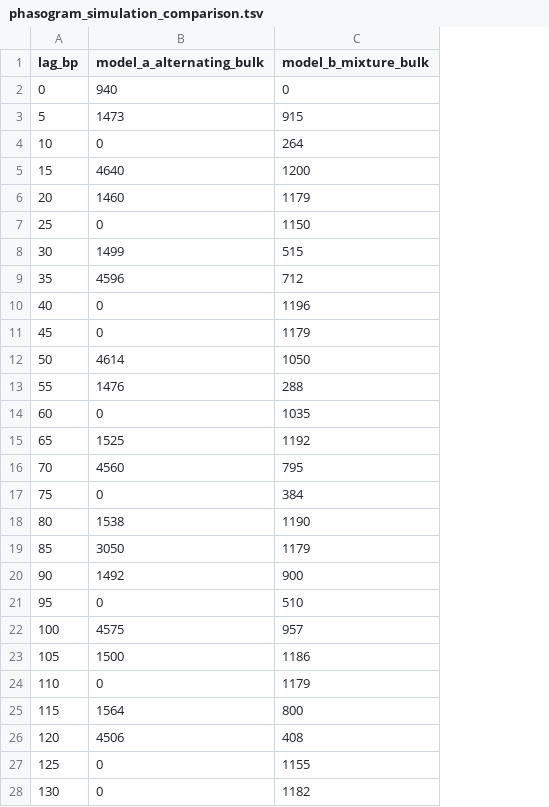
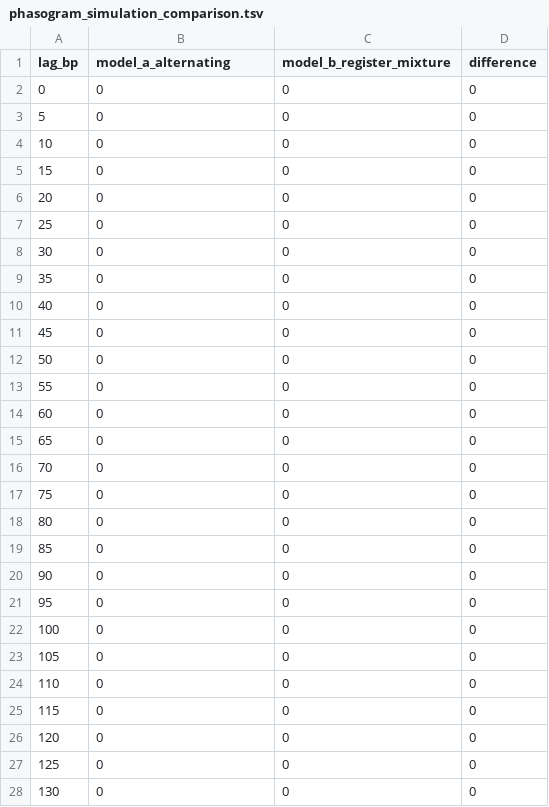
Before and after one commit to ad3002/cenpa_nucleosome_architecture, a TSV file: data/phasogram_simulation_comparison.tsv, drawn as a sheet; only a part is shown; removed rows and columns are numbered as before the commit, all else as after; the diff covers the shown part only; the diff names each change by its address in the sheet, - before the commit and + after, or states it on an @@ line.

Commit message:
fix(audit): remediate Audit v2 findings with rigorous empirical ledger, purge synthetic figures, and establish prospective roadmap
- Purge synthetic mock figures (Figs 5-7) and archive scripts 07-09
- Retain authentic 4-figure suite: Fig 1 (empirical core/box), Fig 2 (CDR phasogram), Fig 3 (register mixture counterexample), Fig 4 (CENP-B box coupling and geometric null)
- Single source of truth ledger: 4,288,595 (23 chr) + 1,736 (chrY) = 4,290,331 proper pairs
- Document CDR mononucleosome gate (130-175 bp) selecting 411,919 dyads from 1,065,332 CDR pairs
- Correct paired-end read overlap formula: min(R, L) = 130 bp with 20 bp 3' adapter read-through
- Add authenticated Prospective Validation Roadmap manifest for CHM13 Rep 1, HG002 diploid (PRJNA752795), and RPE-1 (PRJNA546288)
- Update manuscript.md, index.html, run_reproduction.sh, and ensure zero invariant conflicts

```diff
--- a/data/phasogram_simulation_comparison.tsv
+++ b/data/phasogram_simulation_comparison.tsv
-column C (model_b_mixture_bulk), rows 2-28: 0 | 915 | 264 | 1200 | 1179 | 1150 | 515 | 712 | 1196 | 1179 | 1050 | 288 | 1035 | 1192 | 795 | 384 | 1190 | 1179 | 900 | 510 | 957 | 1186 | 1179 | 800 | 408 | 1155 | 1182
+column C (model_b_register_mixture), rows 2-28: all 0
+column D (difference), rows 2-28: all 0
-B1: model_a_alternating_bulk
+B1: model_a_alternating
-B2 (model_a_alternating): 940
+B2 (model_a_alternating): 0
-B3 (model_a_alternating): 1473
+B3 (model_a_alternating): 0
-B5 (model_a_alternating): 4640
+B5 (model_a_alternating): 0
-B6 (model_a_alternating): 1460
+B6 (model_a_alternating): 0
-B8 (model_a_alternating): 1499
+B8 (model_a_alternating): 0
-B9 (model_a_alternating): 4596
+B9 (model_a_alternating): 0
-B12 (model_a_alternating): 4614
+B12 (model_a_alternating): 0
-B13 (model_a_alternating): 1476
+B13 (model_a_alternating): 0
-B15 (model_a_alternating): 1525
+B15 (model_a_alternating): 0
-B16 (model_a_alternating): 4560
+B16 (model_a_alternating): 0
-B18 (model_a_alternating): 1538
+B18 (model_a_alternating): 0
-B19 (model_a_alternating): 3050
+B19 (model_a_alternating): 0
-B20 (model_a_alternating): 1492
+B20 (model_a_alternating): 0
-B22 (model_a_alternating): 4575
+B22 (model_a_alternating): 0
-B23 (model_a_alternating): 1500
+B23 (model_a_alternating): 0
-B25 (model_a_alternating): 1564
+B25 (model_a_alternating): 0
-B26 (model_a_alternating): 4506
+B26 (model_a_alternating): 0
```
Also changed, not shown: 88 edited cells elsewhere in this file, data/ledger_manifest.tsv, data/replicate_metadata_manifest.tsv, 27 other files.
